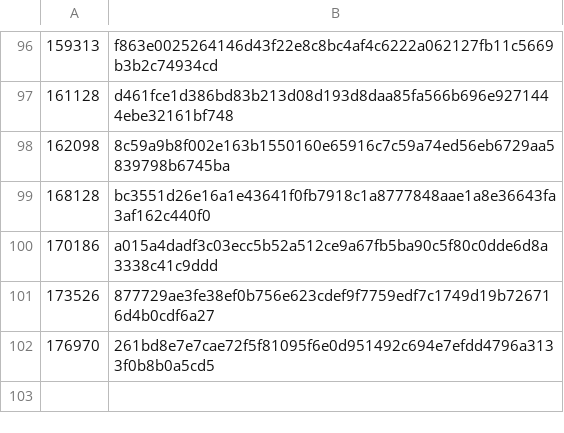
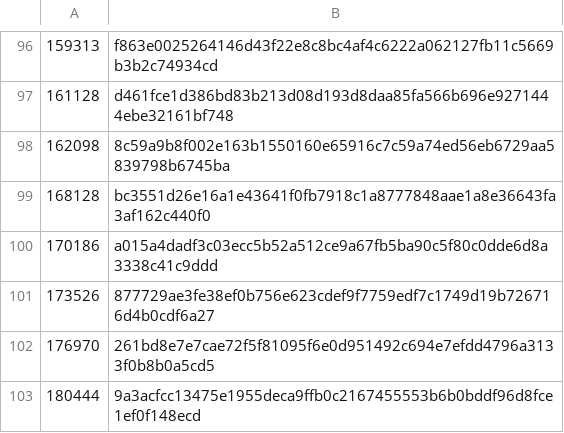
Before and after one commit to worktips/checkpoints, a CSV file: checkpoints.csv, drawn as a sheet; only a part is shown, gaps mark what is left out; the diff names each change by its address in the sheet, - before the commit and + after, or states it on an @@ line.

Commit message:
New checkpoint added

```diff
--- a/checkpoints.csv
+++ b/checkpoints.csv
+row 103: 180444 | 9a3acfcc13475e1955deca9ffb0c2167455553b6b0bddf96d8fce1ef0f148ecd
```
